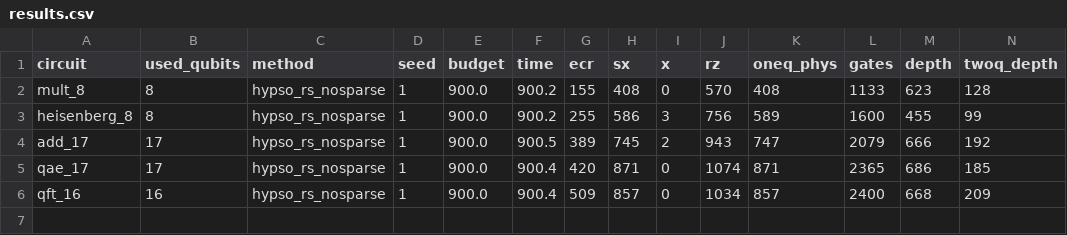
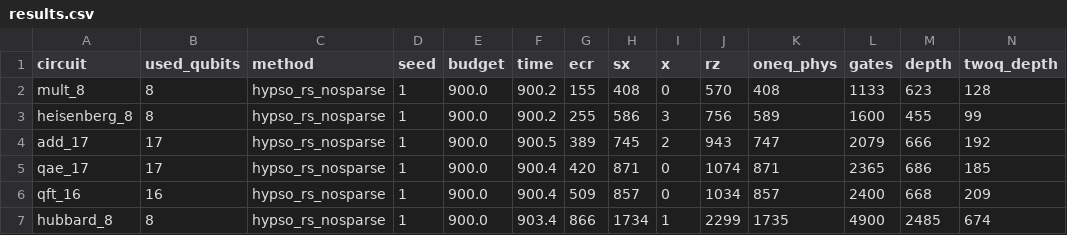
Before and after one commit to mwalidcharrwi/PSO_Optimization, a CSV file: results/ibm_revision/hypso_rs_nosparse/results.csv, drawn as a sheet; only a part is shown; rows hold the shown columns only; the diff names each change by its address in the sheet, - before the commit and + after, or states it on an @@ line.

```diff
--- a/results/ibm_revision/hypso_rs_nosparse/results.csv
+++ b/results/ibm_revision/hypso_rs_nosparse/results.csv
+row 7: hubbard_8 | 8 | hypso_rs_nosparse | 1 | 900.0 | 903.4 | 866 | 1734 | 1 | 2299 | 1735 | 4900 | 2485 | 674
```
Also changed, not shown: 3 other files.
